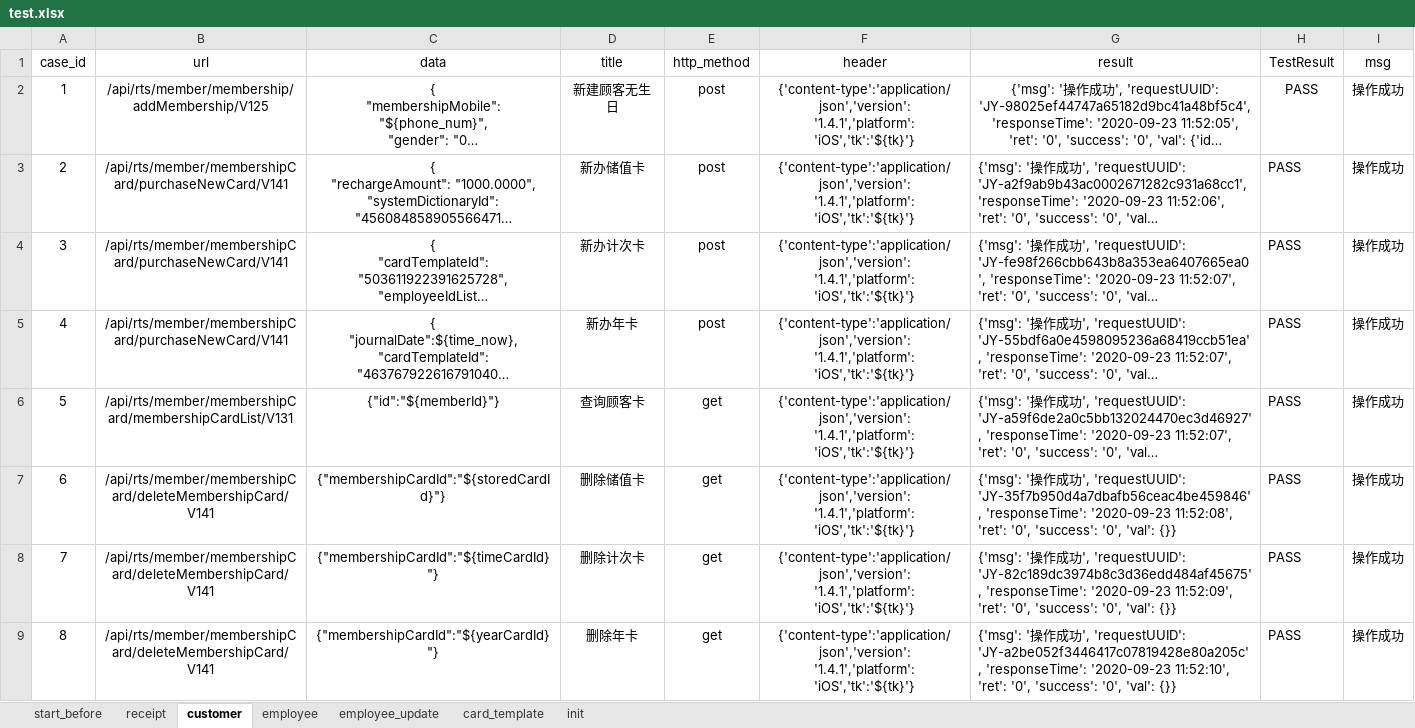
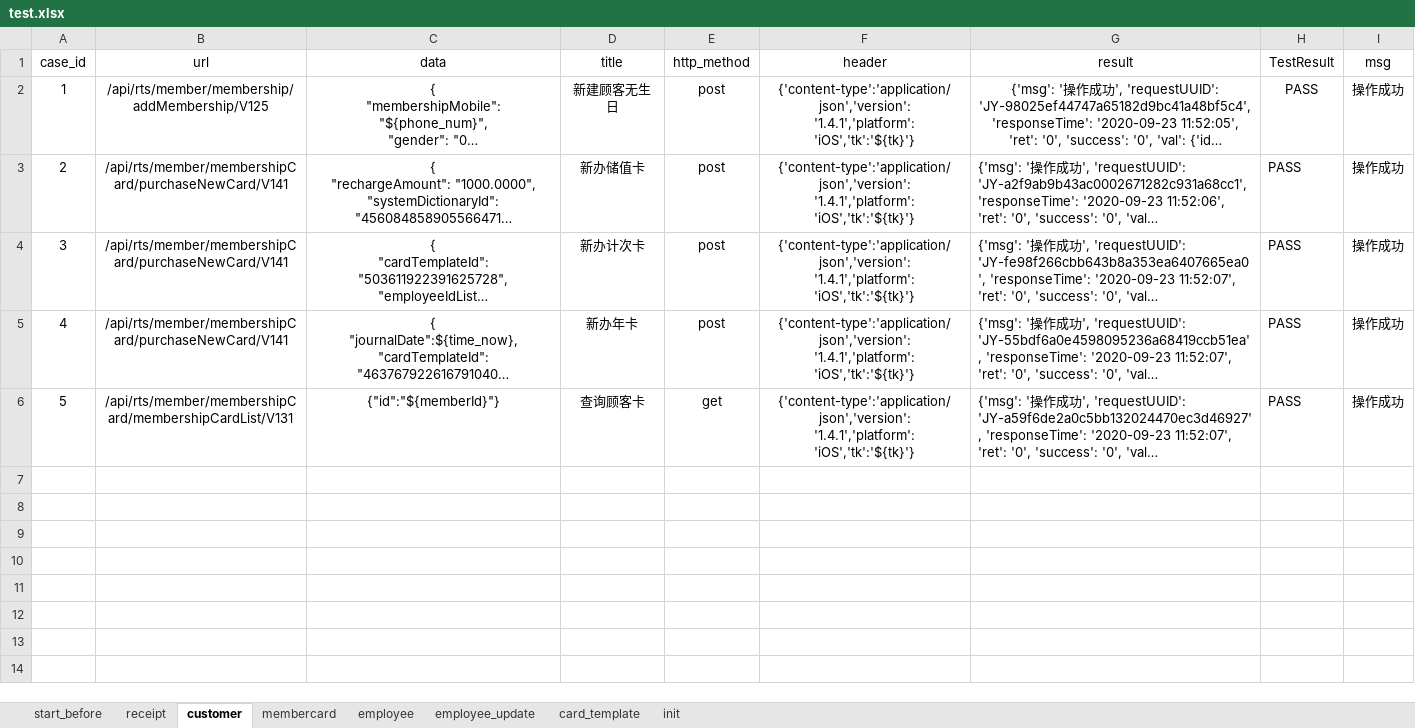
Before and after one commit to windy0122/APP_Auto, an Excel workbook: test_data/test.xlsx, sheet customer, drawn as a sheet; long unchanged cells end in …; values as stored, in another font and other column widths than the file's, no borders; the diff names each change by its address in the sheet, - before the commit and + after, or states it on an @@ line.

```diff
--- a/test_data/test.xlsx (sheet customer)
+++ b/test_data/test.xlsx (sheet customer)
@@ sheet tab unhidden: membercard @@
-row 7: 6 | /api/rts/member/membershipCard/deleteMembershipCard/V141 | {"membershipCardId":"${storedCardId}"} | 删除储值卡 | get | {'content-type':'application/json','version': '1.4.1','platform': 'iOS','tk':'${tk}'} | {'msg': '操作成功', 'requestUUID': 'JY-35f7b950d4a7dbafb56ceac4be459846', 'responseTime': '2020-09-23 11:52:08', 'ret': '0', 'success': '0', 'val': {}} | PASS | 操作成功
-row 8: 7 | /api/rts/member/membershipCard/deleteMembershipCard/V141 | {"membershipCardId":"${timeCardId}"} | 删除计次卡 | get | {'content-type':'application/json','version': '1.4.1','platform': 'iOS','tk':'${tk}'} | {'msg': '操作成功', 'requestUUID': 'JY-82c189dc3974b8c3d36edd484af45675', 'responseTime': '2020-09-23 11:52:09', 'ret': '0', 'success': '0', 'val': {}} | PASS | 操作成功
-row 9: 8 | /api/rts/member/membershipCard/deleteMembershipCard/V141 | {"membershipCardId":"${yearCardId}"} | 删除年卡 | get | {'content-type':'application/json','version': '1.4.1','platform': 'iOS','tk':'${tk}'} | {'msg': '操作成功', 'requestUUID': 'JY-a2be052f3446417c07819428e80a205c', 'responseTime': '2020-09-23 11:52:10', 'ret': '0', 'success': '0', 'val': {}} | PASS | 操作成功
```
Also changed, not shown: sheet card_template, sheet init, 10 other files.
